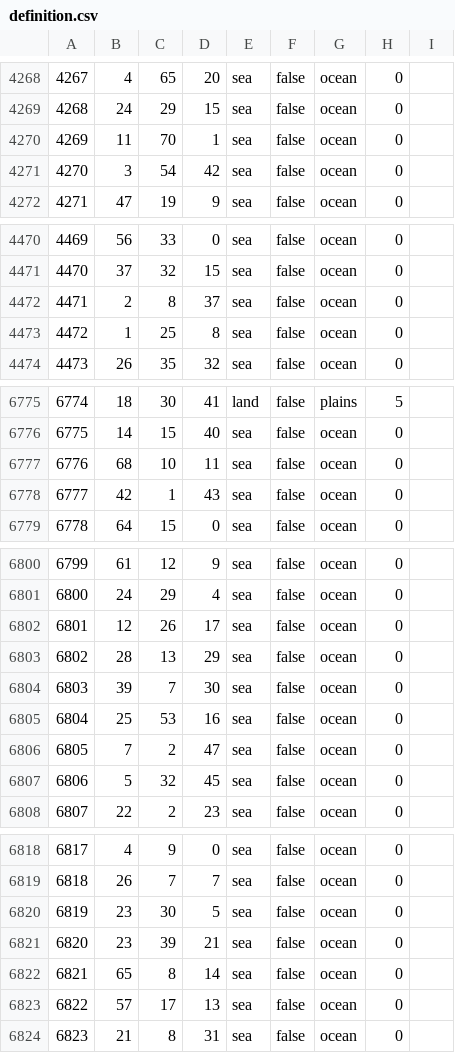
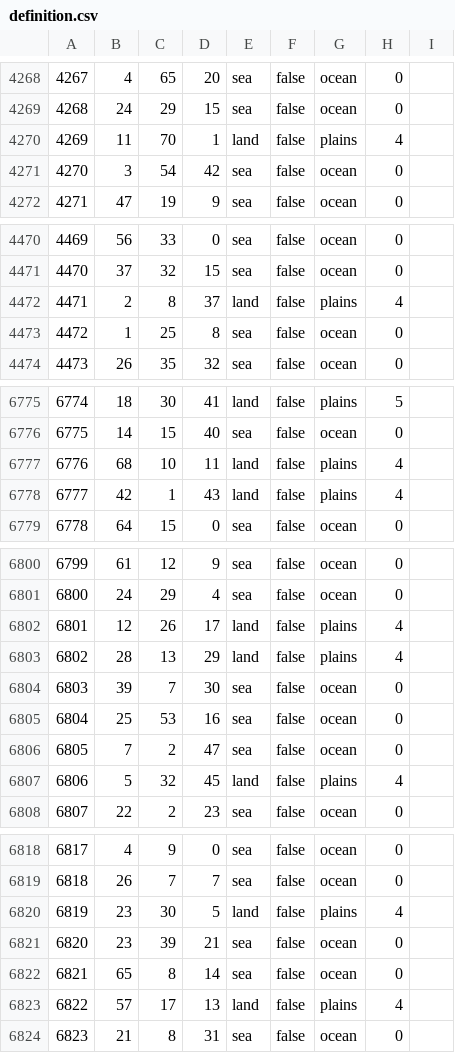
Before and after one commit to Yemven/thelastdaysofpoland, a CSV file: map/definition.csv, drawn as a sheet; only a part is shown, gaps mark what is left out; the diff covers the shown part only.

```diff
--- a/map/definition.csv
+++ b/map/definition.csv
@@ -4269,3 +4269,3 @@
 4268;24;29;15;sea;false;ocean;0
-4269;11;70;1;sea;false;ocean;0
+4269;11;70;1;land;false;plains;4
 4270;3;54;42;sea;false;ocean;0
@@ -4471,3 +4471,3 @@
 4470;37;32;15;sea;false;ocean;0
-4471;2;8;37;sea;false;ocean;0
+4471;2;8;37;land;false;plains;4
 4472;1;25;8;sea;false;ocean;0
@@ -6776,4 +6776,4 @@
 6775;14;15;40;sea;false;ocean;0
-6776;68;10;11;sea;false;ocean;0
-6777;42;1;43;sea;false;ocean;0
+6776;68;10;11;land;false;plains;4
+6777;42;1;43;land;false;plains;4
 6778;64;15;0;sea;false;ocean;0
@@ -6801,4 +6801,4 @@
 6800;24;29;4;sea;false;ocean;0
-6801;12;26;17;sea;false;ocean;0
-6802;28;13;29;sea;false;ocean;0
+6801;12;26;17;land;false;plains;4
+6802;28;13;29;land;false;plains;4
 6803;39;7;30;sea;false;ocean;0
@@ -6806,3 +6806,3 @@
 6805;7;2;47;sea;false;ocean;0
-6806;5;32;45;sea;false;ocean;0
+6806;5;32;45;land;false;plains;4
 6807;22;2;23;sea;false;ocean;0
@@ -6819,6 +6819,6 @@
 6818;26;7;7;sea;false;ocean;0
-6819;23;30;5;sea;false;ocean;0
+6819;23;30;5;land;false;plains;4
 6820;23;39;21;sea;false;ocean;0
 6821;65;8;14;sea;false;ocean;0
-6822;57;17;13;sea;false;ocean;0
+6822;57;17;13;land;false;plains;4
 6823;21;8;31;sea;false;ocean;0
```
Also changed, not shown: 45 edited cells elsewhere in this file, 5 other files.
